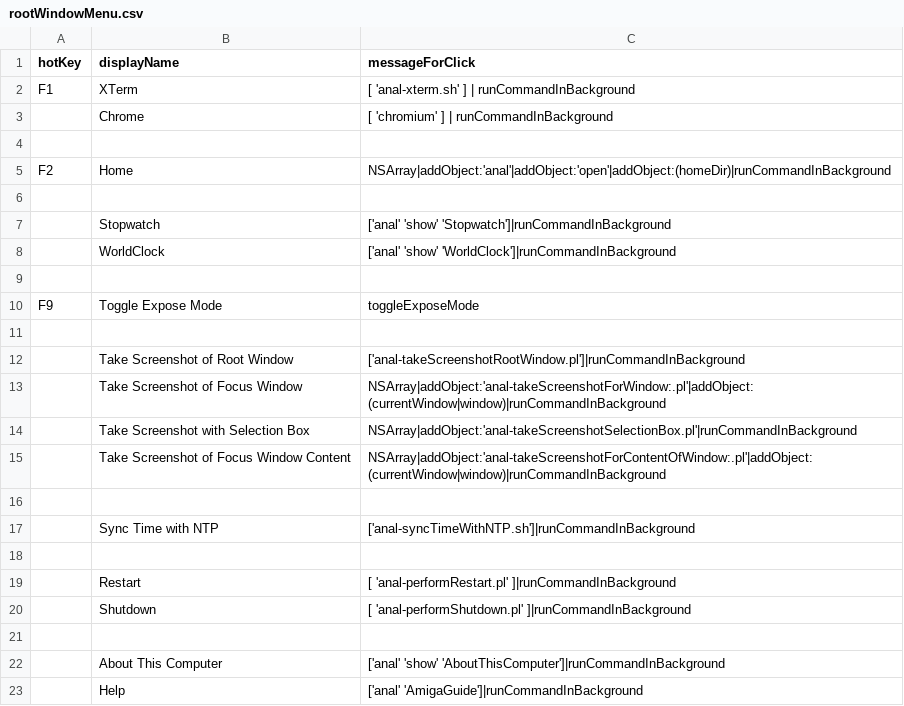
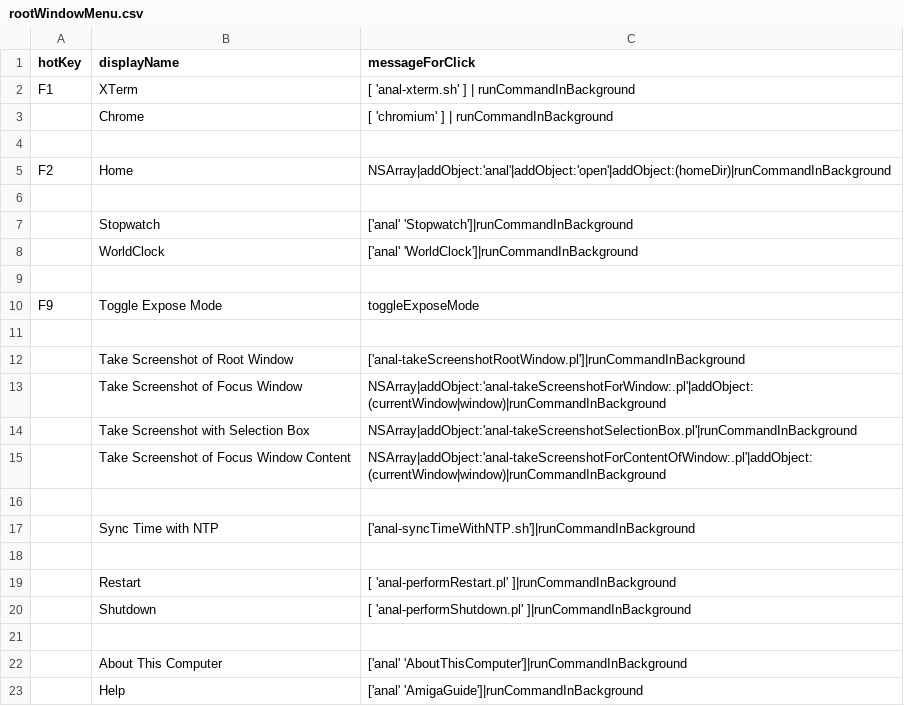
Before and after one commit to arthurchoung/ANaL, a CSV file: Config/rootWindowMenu.csv, drawn as a sheet.

Commit message:
Remove 'show'

```diff
--- a/Config/rootWindowMenu.csv
+++ b/Config/rootWindowMenu.csv
@@ -6,4 +6,4 @@ hotKey,displayName,messageForClick
 ,,
-,Stopwatch,"['anal' 'show' 'Stopwatch']|runCommandInBackground"
-,WorldClock,"['anal' 'show' 'WorldClock']|runCommandInBackground"
+,Stopwatch,"['anal' 'Stopwatch']|runCommandInBackground"
+,WorldClock,"['anal' 'WorldClock']|runCommandInBackground"
 ,,
@@ -21,3 +21,3 @@ hotKey,displayName,messageForClick
 ,,
-,"About This Computer","['anal' 'show' 'AboutThisComputer']|runCommandInBackground"
+,"About This Computer","['anal' 'AboutThisComputer']|runCommandInBackground"
 ,"Help","['anal' 'AmigaGuide']|runCommandInBackground"
```
